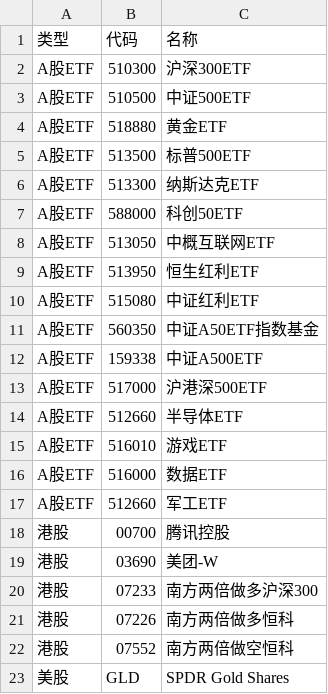
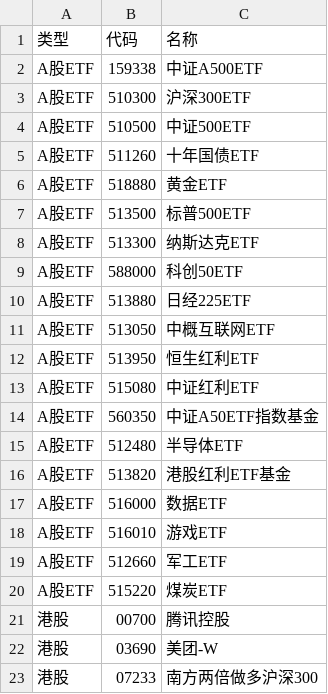
Before and after one commit to wizardbyron/invest.ai, a CSV file: selected.csv, drawn as a sheet; only a part is shown; the shorter side is filled out with more unchanged rows.

```diff
--- a/selected.csv
+++ b/selected.csv
@@ -1,4 +1,6 @@
 类型,代码,名称
+A股ETF,159338,中证A500ETF
 A股ETF,510300,沪深300ETF
 A股ETF,510500,中证500ETF
+A股ETF,511260,十年国债ETF
 A股ETF,518880,黄金ETF
@@ -7,2 +9,3 @@ A股ETF,513300,纳斯达克ETF
 A股ETF,588000,科创50ETF
+A股ETF,513880,日经225ETF
 A股ETF,513050,中概互联网ETF
@@ -11,8 +14,8 @@ A股ETF,515080,中证红利ETF
 A股ETF,560350,中证A50ETF指数基金
-A股ETF,159338,中证A500ETF
-A股ETF,517000,沪港深500ETF
-A股ETF,512660,半导体ETF
+A股ETF,512480,半导体ETF
+A股ETF,513820,港股红利ETF基金
+A股ETF,516000,数据ETF
 A股ETF,516010,游戏ETF
-A股ETF,516000,数据ETF
 A股ETF,512660,军工ETF
+A股ETF,515220,煤炭ETF
 港股,00700,腾讯控股
```
Also changed, not shown: docs/points/latest.csv, 1 other file.
